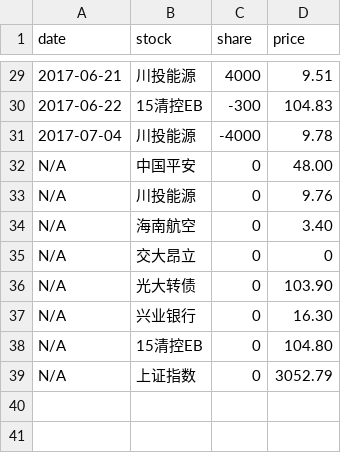
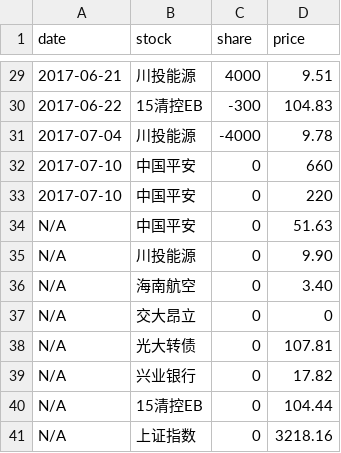
Before and after one commit to jinbin/lifebook, a CSV file: data/investment/stock.csv, drawn as a sheet; only a part is shown, gaps mark what is left out.

```diff
--- a/data/investment/stock.csv
+++ b/data/investment/stock.csv
@@ -31,9 +31,11 @@ date, stock, share, price
 2017-07-04, 川投能源, -4000, 9.78
-N/A, 中国平安, 0, 48.00
-N/A, 川投能源, 0, 9.76
+2017-07-10, 中国平安, 0, 660
+2017-07-10, 中国平安, 0, 220
+N/A, 中国平安, 0, 51.63
+N/A, 川投能源, 0, 9.90
 N/A, 海南航空, 0, 3.40
 N/A, 交大昂立, 0, 0
-N/A, 光大转债, 0, 103.90
-N/A, 兴业银行, 0, 16.30
-N/A, 15清控EB, 0, 104.80
-N/A, 上证指数, 0, 3052.79
+N/A, 光大转债, 0, 107.81
+N/A, 兴业银行, 0, 17.82
+N/A, 15清控EB, 0, 104.44
+N/A, 上证指数, 0, 3218.16
```
Also changed, not shown: data/investment/term-investment.csv.
